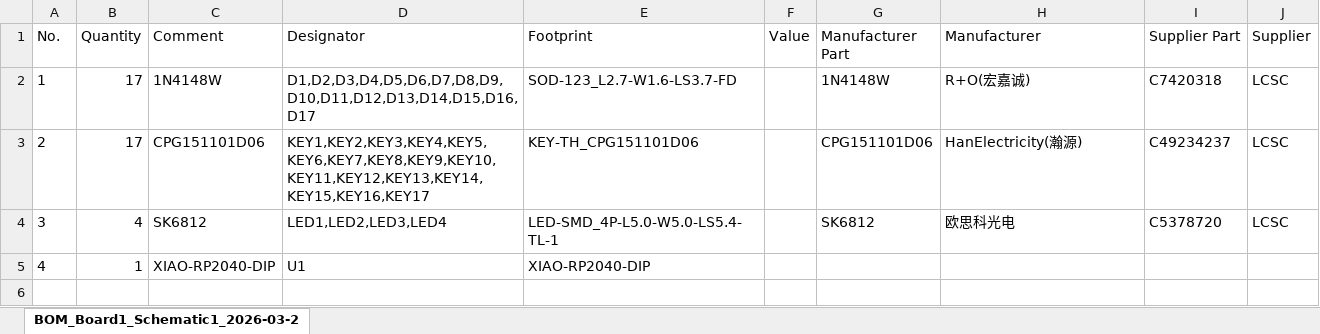
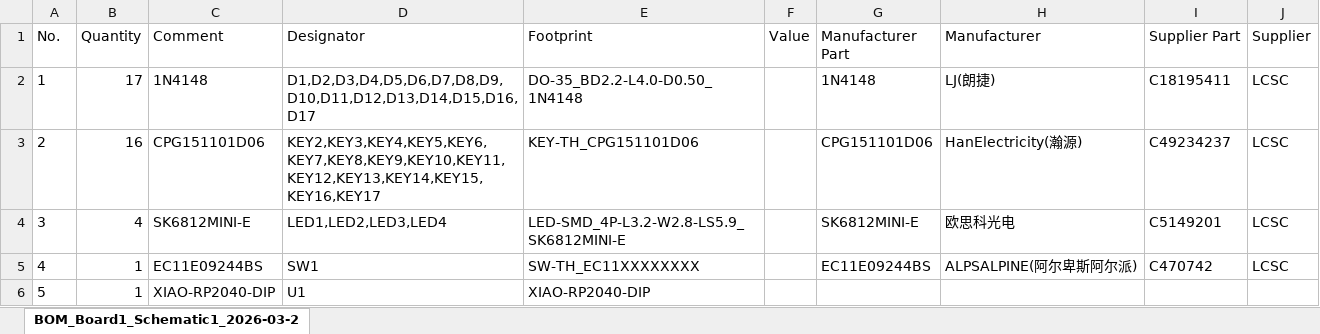
Before and after one commit to yuanretro/Hackpad_Numeric_Keypad, an Excel workbook: Production/BOM_Hackpad_numeric_keypad.xlsx, sheet BOM_Board1_Schematic1_2026-03-2, drawn as a sheet; values as stored, in another font and other column widths than the file's, no borders; addresses are those after the commit; the diff names each change by its address in the sheet, - before the commit and + after, or states it on an @@ line.

```diff
--- a/Production/BOM_Hackpad_numeric_keypad.xlsx (sheet BOM_Board1_Schematic1_2026-03-2)
+++ b/Production/BOM_Hackpad_numeric_keypad.xlsx (sheet BOM_Board1_Schematic1_2026-03-2)
-C2 (Comment): 1N4148W
+C2 (Comment): 1N4148
-E2 (Footprint): SOD-123_L2.7-W1.6-LS3.7-FD
+E2 (Footprint): DO-35_BD2.2-L4.0-D0.50_1N4148
-G2 (Manufacturer Part): 1N4148W
+G2 (Manufacturer Part): 1N4148
-H2 (Manufacturer): R+O(宏嘉诚)
+H2 (Manufacturer): LJ(朗捷)
-I2 (Supplier Part): C7420318
+I2 (Supplier Part): C18195411
-B3 (Quantity): 17
+B3 (Quantity): 16
-D3 (Designator): KEY1,KEY2,KEY3,KEY4,KEY5,KEY6,KEY7,KEY8,KEY9,KEY10,KEY11,KEY12,KEY13,KEY14,KEY15,KEY16,KEY17
+D3 (Designator): KEY2,KEY3,KEY4,KEY5,KEY6,KEY7,KEY8,KEY9,KEY10,KEY11,KEY12,KEY13,KEY14,KEY15,KEY16,KEY17
-C4 (Comment): SK6812
+C4 (Comment): SK6812MINI-E
-E4 (Footprint): LED-SMD_4P-L5.0-W5.0-LS5.4-TL-1
+E4 (Footprint): LED-SMD_4P-L3.2-W2.8-LS5.9_SK6812MINI-E
-G4 (Manufacturer Part): SK6812
+G4 (Manufacturer Part): SK6812MINI-E
-I4 (Supplier Part): C5378720
+I4 (Supplier Part): C5149201
+row 5: 4 | 1 | EC11E09244BS | SW1 | SW-TH_EC11XXXXXXXX |  | EC11E09244BS | ALPSALPINE(阿尔卑斯阿尔派) | C470742 | LCSC
-A6 (No.): 4
+A6 (No.): 5
```
Also changed, not shown: 28 other files.
